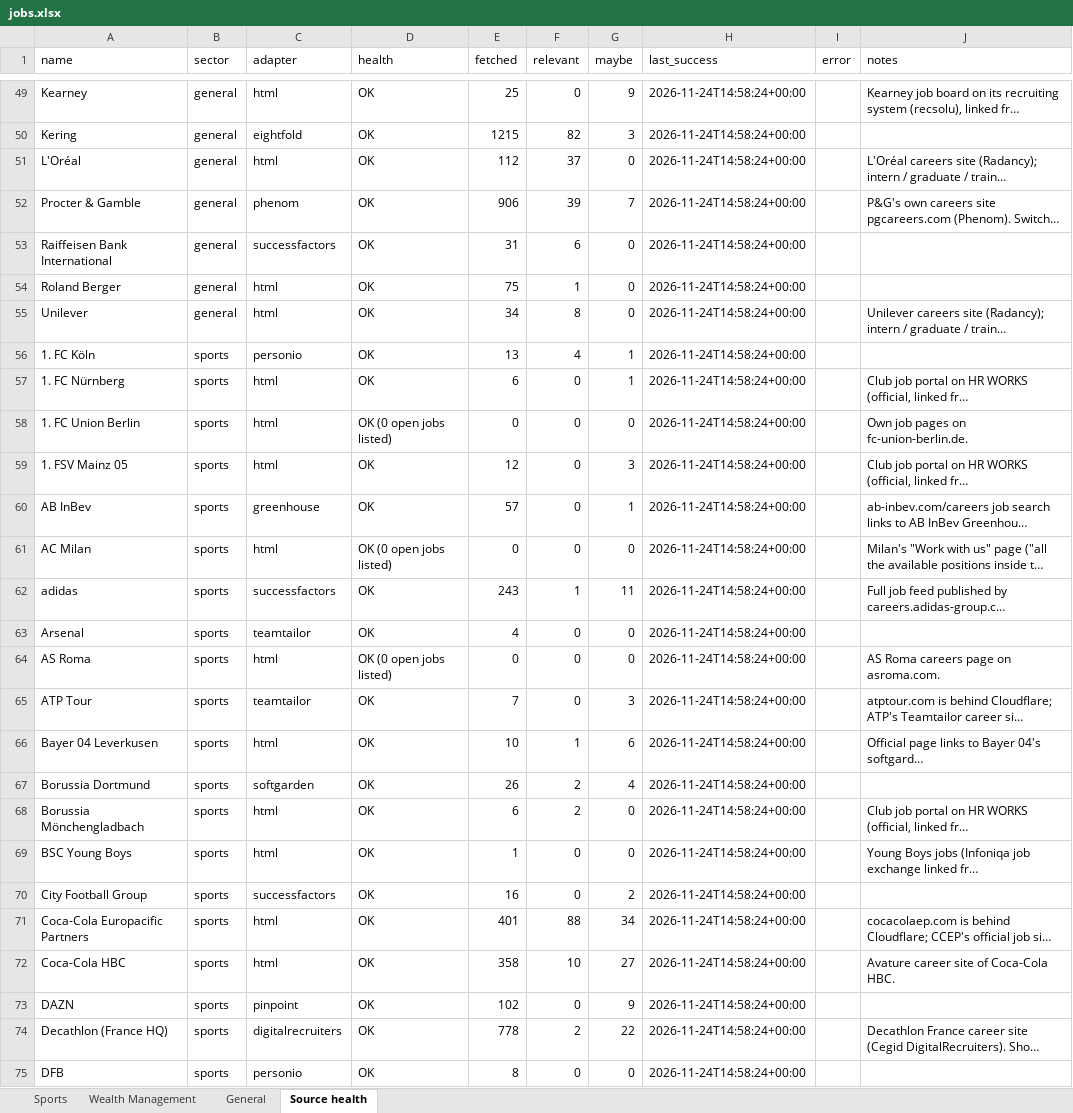
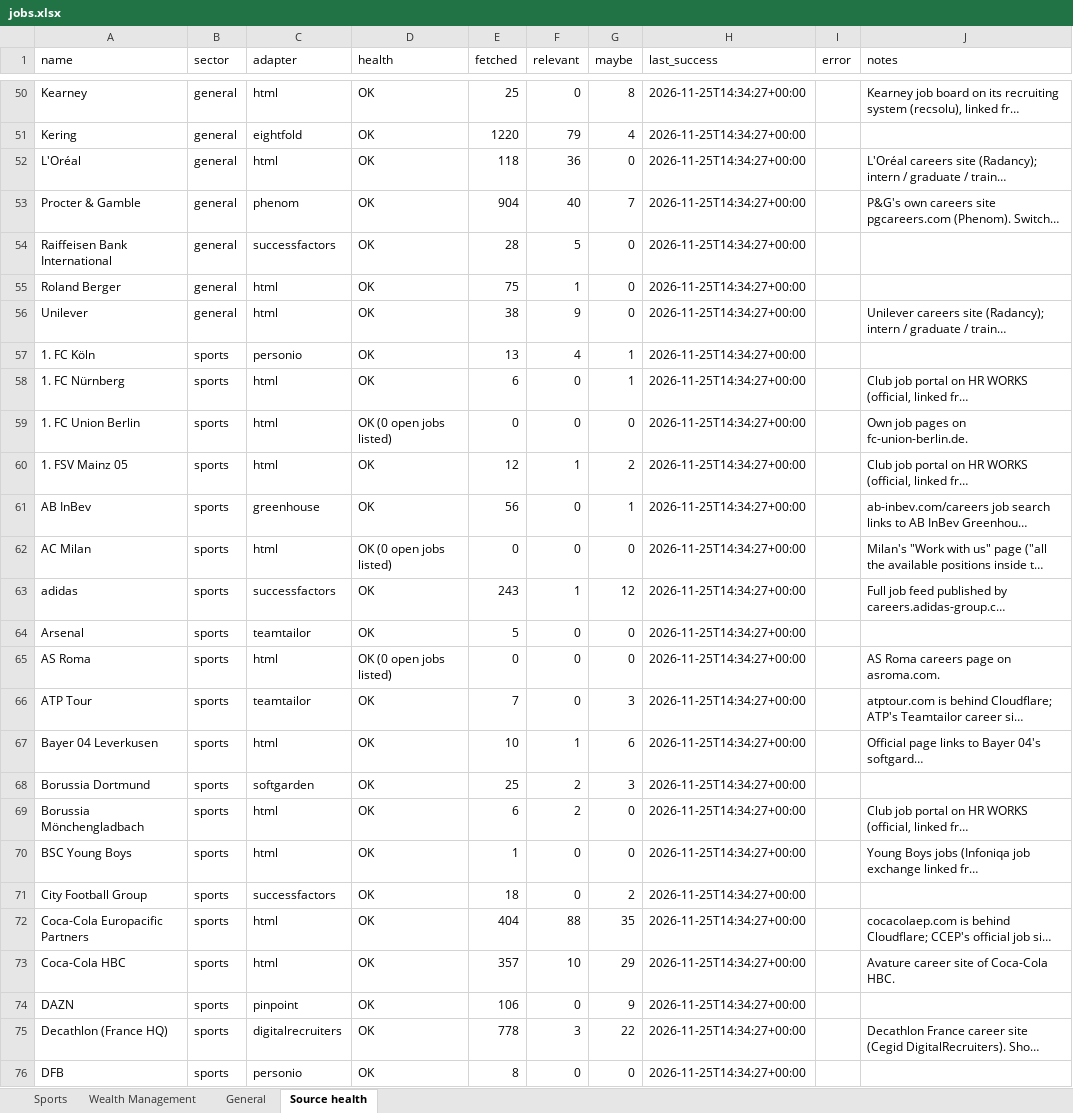
Before and after one commit to jacopolorenzetti05-cmd/Chrome-Extension, an Excel workbook: jobs.xlsx, sheet Source health, drawn as a sheet; only a part is shown, gaps mark what is left out; long unchanged cells end in …; values as stored, in another font and other column widths than the file's, no borders; addresses are those after the commit; the diff covers the shown part only; the diff names each change by its address in the sheet, - before the commit and + after, or states it on an @@ line.

```diff
--- a/jobs.xlsx (sheet Source health)
+++ b/jobs.xlsx (sheet Source health)
-G50 (maybe): 9
+G50 (maybe): 8
-H50:H76 (last_success): 2026-11-24T14:58:24+00:00
+H50:H76 (last_success): 2026-11-25T14:34:27+00:00
-E51 (fetched): 1215
+E51 (fetched): 1220
-F51 (relevant): 82
+F51 (relevant): 79
-G51 (maybe): 3
+G51 (maybe): 4
-E52 (fetched): 112
+E52 (fetched): 118
-F52 (relevant): 37
+F52 (relevant): 36
-E53 (fetched): 906
+E53 (fetched): 904
-F53 (relevant): 39
+F53 (relevant): 40
-E54 (fetched): 31
+E54 (fetched): 28
-F54 (relevant): 6
+F54 (relevant): 5
-E56 (fetched): 34
+E56 (fetched): 38
-F56 (relevant): 8
+F56 (relevant): 9
-F60 (relevant): 0
+F60 (relevant): 1
-G60 (maybe): 3
+G60 (maybe): 2
-E61 (fetched): 57
+E61 (fetched): 56
-G63 (maybe): 11
+G63 (maybe): 12
-E64 (fetched): 4
+E64 (fetched): 5
-E68 (fetched): 26
+E68 (fetched): 25
-G68 (maybe): 4
+G68 (maybe): 3
-E71 (fetched): 16
+E71 (fetched): 18
-E72 (fetched): 401
+E72 (fetched): 404
-G72 (maybe): 34
+G72 (maybe): 35
-E73 (fetched): 358
+E73 (fetched): 357
-G73 (maybe): 27
+G73 (maybe): 29
-E74 (fetched): 102
+E74 (fetched): 106
-F75 (relevant): 2
+F75 (relevant): 3
```
Also changed, not shown: 6 added rows, 6 removed rows and 153 edited cells elsewhere in this sheet, sheet Sports, sheet General, sheet Wealth Management, 7 other files.
